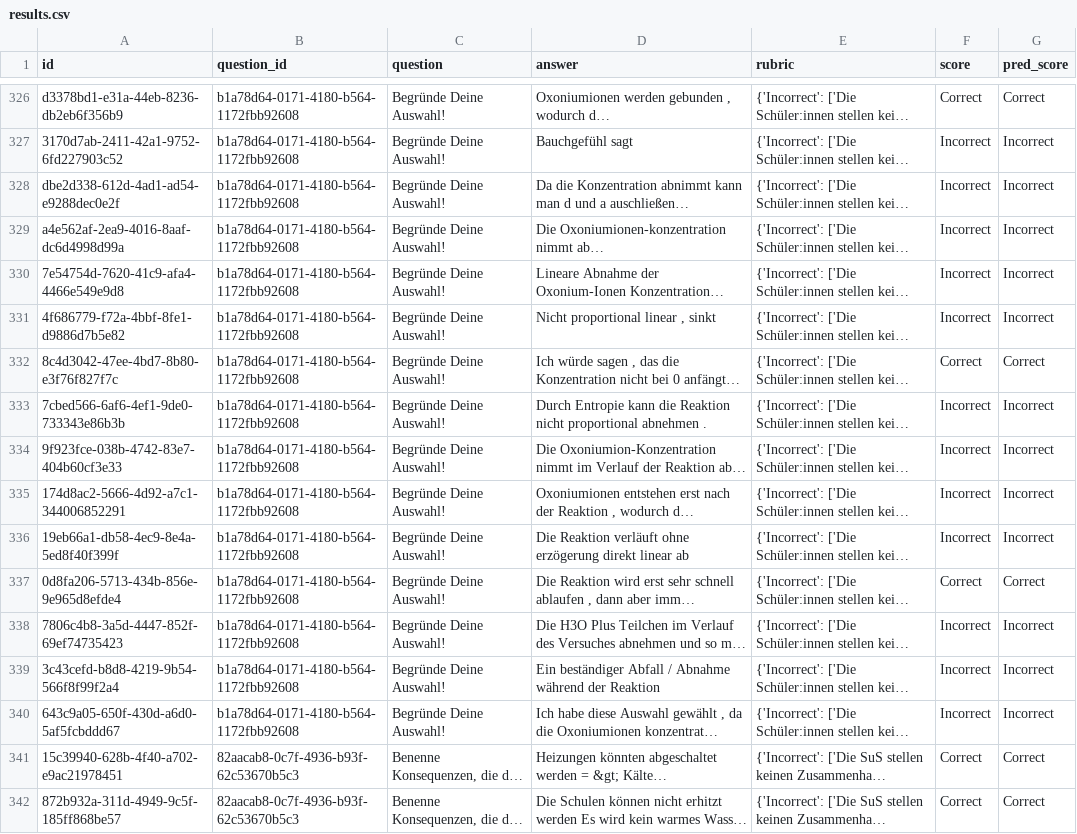
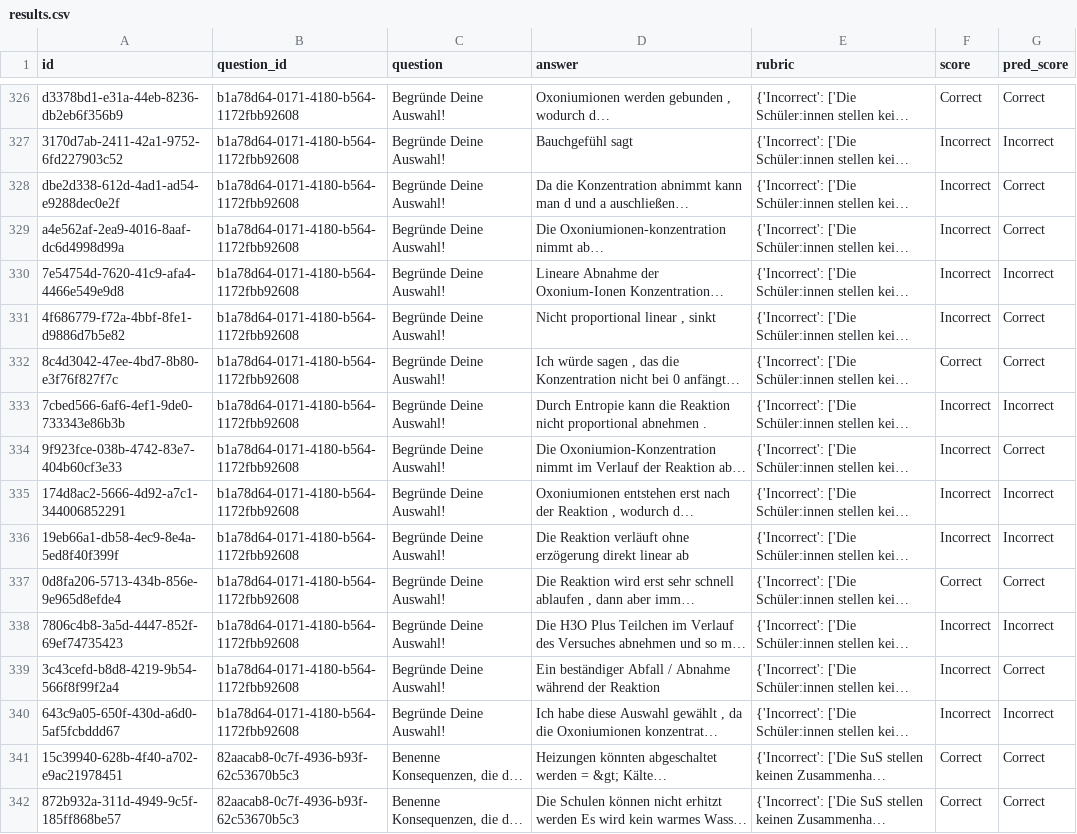
Before and after one commit to ZhexiongLiu/Short-Answer-Scoring, a CSV file: experiments/gpt-5.2_2way_baseline/results.csv, drawn as a sheet; only a part is shown, gaps mark what is left out; long unchanged cells end in …; the diff covers the shown part only; the diff names each change by its address in the sheet, - before the commit and + after, or states it on an @@ line.

```diff
--- a/experiments/gpt-5.2_2way_baseline/results.csv
+++ b/experiments/gpt-5.2_2way_baseline/results.csv
-G328:G329 (pred_score): Incorrect
+G328:G329 (pred_score): Correct
-G331 (pred_score): Incorrect
+G331 (pred_score): Correct
-G334 (pred_score): Incorrect
+G334 (pred_score): Correct
-G339 (pred_score): Incorrect
+G339 (pred_score): Correct
```
Also changed, not shown: 95 edited cells elsewhere in this file, experiments/gpt-4.1_2way_baseline/results.csv, 10 other files.
